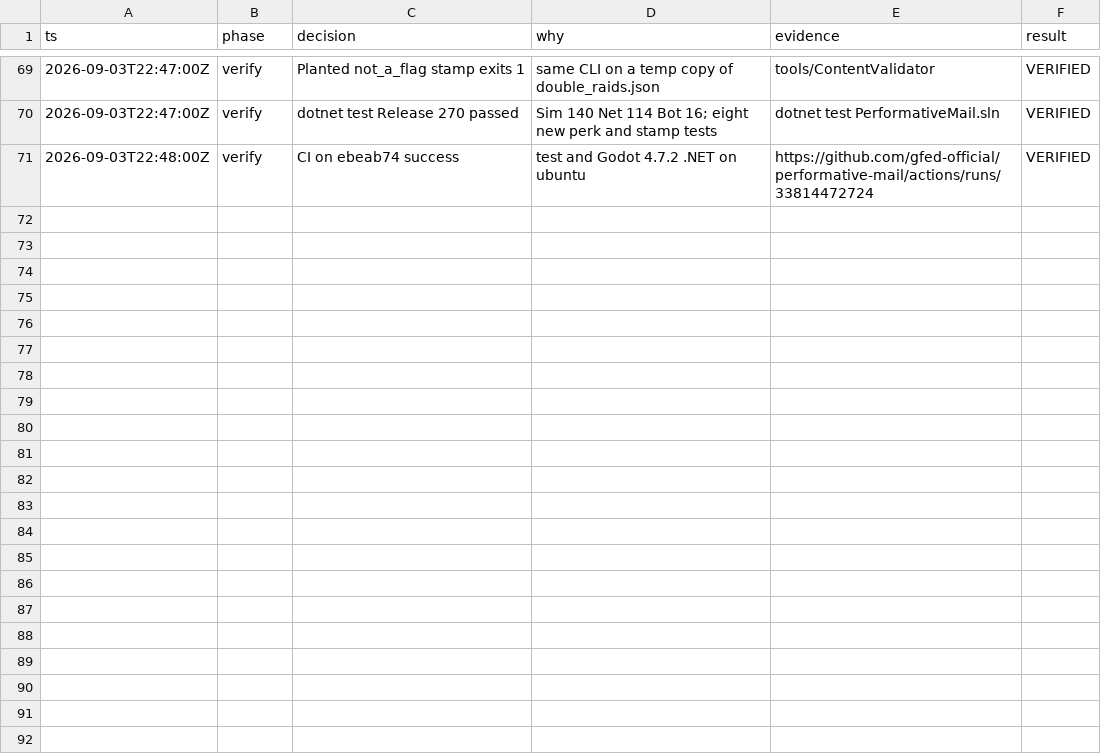
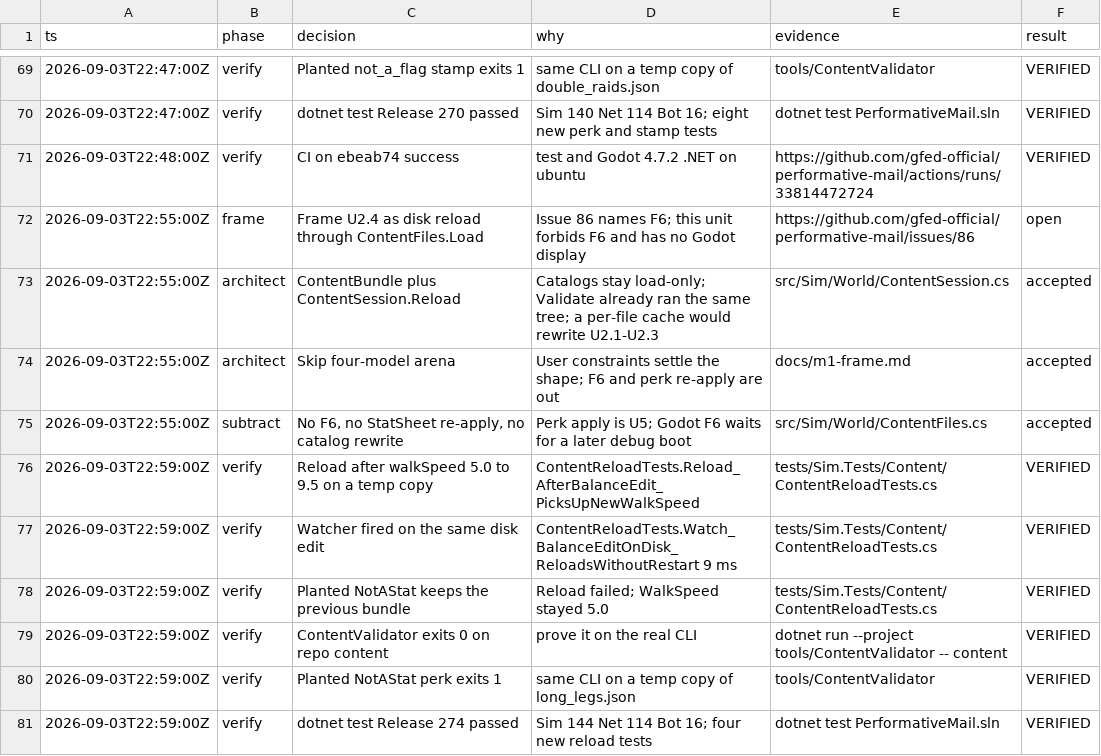
Before and after one commit to gfed-official/performative-mail, a TSV file: docs/m1-decisions.tsv, drawn as a sheet; only a part is shown, gaps mark what is left out; the diff names each change by its address in the sheet, - before the commit and + after, or states it on an @@ line.

```diff
--- a/docs/m1-decisions.tsv
+++ b/docs/m1-decisions.tsv
+row 72: 2026-09-03T22:55:00Z | frame | Frame U2.4 as disk reload through ContentFiles.Load | Issue 86 names F6; this unit forbids F6 and has no Godot display | https://github.com/gfed-official/performative-mail/issues/86 | open
+row 73: 2026-09-03T22:55:00Z | architect | ContentBundle plus ContentSession.Reload | Catalogs stay load-only; Validate already ran the same tree; a per-file cache would rewrite U2.1-U2.3 | src/Sim/World/ContentSession.cs | accepted
+row 74: 2026-09-03T22:55:00Z | architect | Skip four-model arena | User constraints settle the shape; F6 and perk re-apply are out | docs/m1-frame.md | accepted
+row 75: 2026-09-03T22:55:00Z | subtract | No F6, no StatSheet re-apply, no catalog rewrite | Perk apply is U5; Godot F6 waits for a later debug boot | src/Sim/World/ContentFiles.cs | accepted
+row 76: 2026-09-03T22:59:00Z | verify | Reload after walkSpeed 5.0 to 9.5 on a temp copy | ContentReloadTests.Reload_AfterBalanceEdit_PicksUpNewWalkSpeed | tests/Sim.Tests/Content/ContentReloadTests.cs | VERIFIED
+row 77: 2026-09-03T22:59:00Z | verify | Watcher fired on the same disk edit | ContentReloadTests.Watch_BalanceEditOnDisk_ReloadsWithoutRestart 9 ms | tests/Sim.Tests/Content/ContentReloadTests.cs | VERIFIED
+row 78: 2026-09-03T22:59:00Z | verify | Planted NotAStat keeps the previous bundle | Reload failed; WalkSpeed stayed 5.0 | tests/Sim.Tests/Content/ContentReloadTests.cs | VERIFIED
+row 79: 2026-09-03T22:59:00Z | verify | ContentValidator exits 0 on repo content | prove it on the real CLI | dotnet run --project tools/ContentValidator -- content | VERIFIED
+row 80: 2026-09-03T22:59:00Z | verify | Planted NotAStat perk exits 1 | same CLI on a temp copy of long_legs.json | tools/ContentValidator | VERIFIED
+row 81: 2026-09-03T22:59:00Z | verify | dotnet test Release 274 passed | Sim 144 Net 114 Bot 16; four new reload tests | dotnet test PerformativeMail.sln | VERIFIED
```
